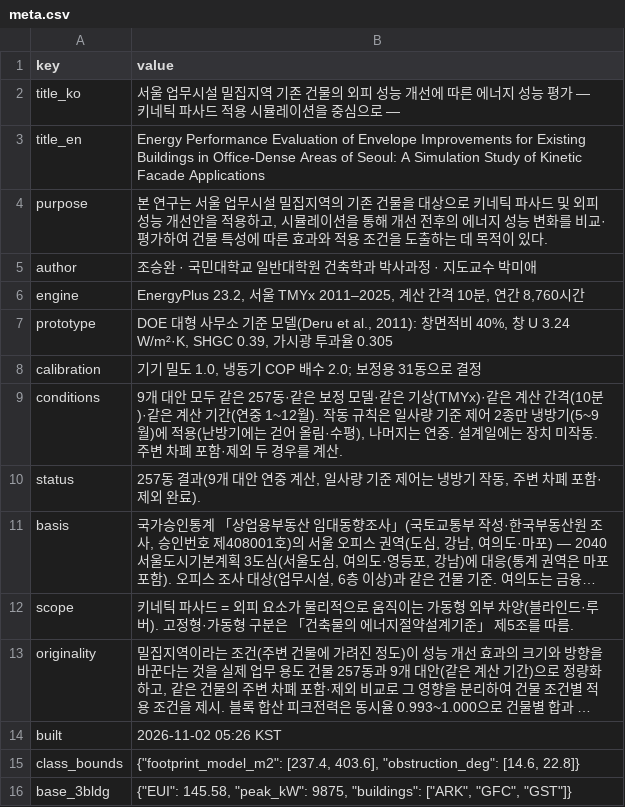
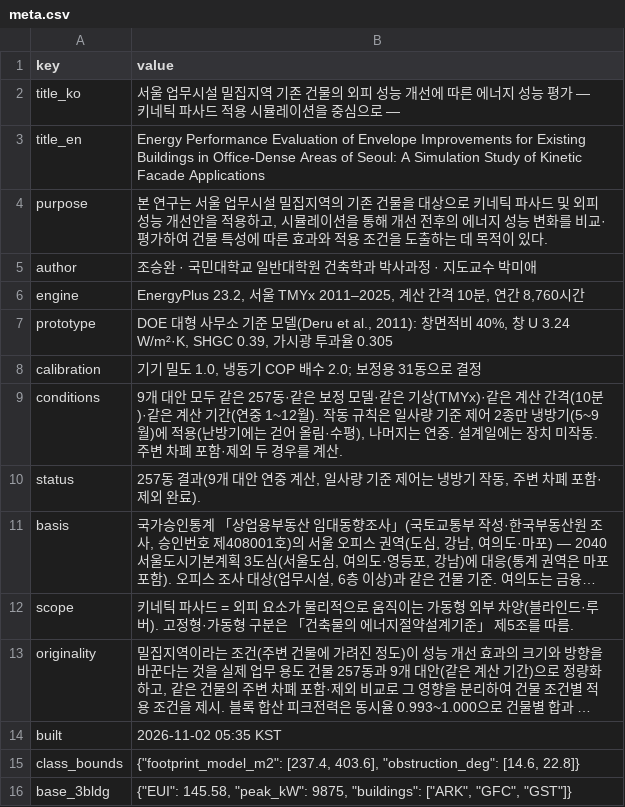
Before and after one commit to m48a2c999-svg/badtm, a CSV file: data/db/csv/meta.csv, drawn as a sheet; long unchanged cells end in …; the diff names each change by its address in the sheet, - before the commit and + after, or states it on an @@ line.

```diff
--- a/data/db/csv/meta.csv
+++ b/data/db/csv/meta.csv
-B14 (value): 2026-11-02 05:26 KST
+B14 (value): 2026-11-02 05:35 KST
```
Also changed, not shown: data/db/csv/r3_blocks.csv, 2 other files.
